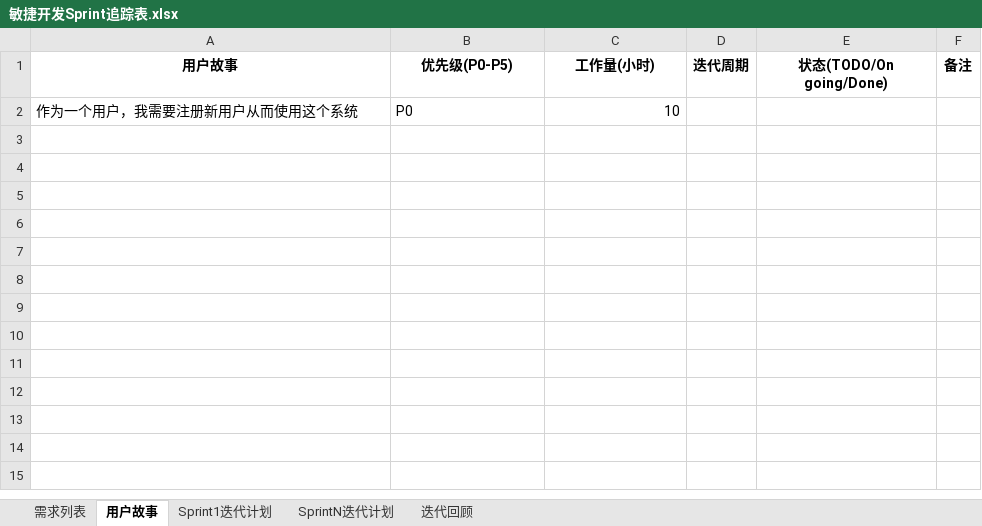
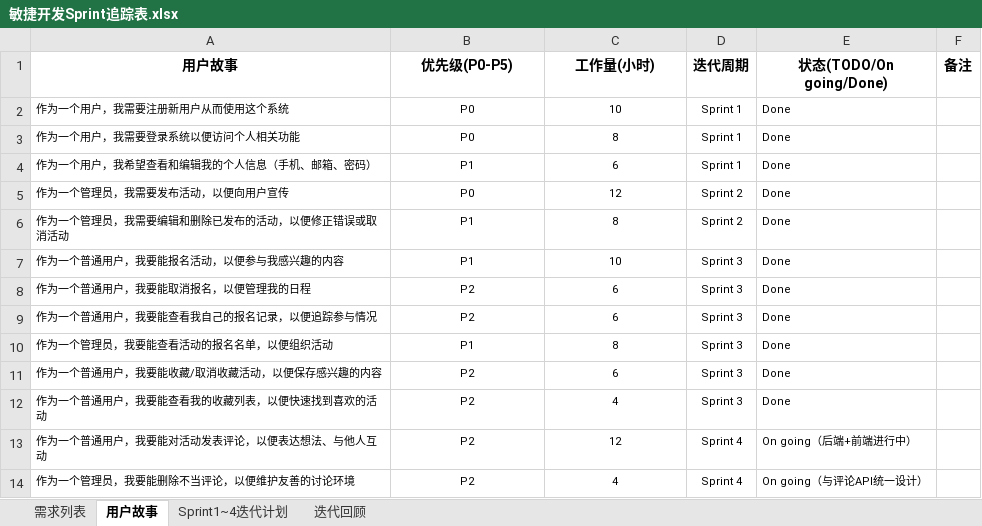
Before and after one commit to wjy-wang/-SchoolActPlatform, an Excel workbook: 敏捷开发Sprint追踪表.xlsx, sheet 用户故事, drawn as a sheet; values as stored, in another font and other column widths than the file's, no borders; table styles not drawn; the diff names each change by its address in the sheet, - before the commit and + after, or states it on an @@ line.

```diff
--- a/敏捷开发Sprint追踪表.xlsx (sheet 用户故事)
+++ b/敏捷开发Sprint追踪表.xlsx (sheet 用户故事)
-sheet tab: SprintN迭代计划
+sheet tab: Sprint1~4迭代计划
-sheet tab: Sprint1迭代计划
@@ A2:C2 text size: smaller @@
-B2 alignment: left
+B2 alignment: center
-C2 alignment: right
+C2 alignment: center
-D2 (迭代周期): (empty)
+D2 (迭代周期): Sprint 1
-E2 (状态(TODO/On going/Done)): (empty)
+E2 (状态(TODO/On going/Done)): Done
+row 3: 作为一个用户，我需要登录系统以便访问个人相关功能 | P0 | 8 | Sprint 1 | Done
+row 4: 作为一个用户，我希望查看和编辑我的个人信息（手机、邮箱、密码） | P1 | 6 | Sprint 1 | Done
+row 5: 作为一个管理员，我需要发布活动，以便向用户宣传 | P0 | 12 | Sprint 2 | Done
+row 6: 作为一个管理员，我需要编辑和删除已发布的活动，以便修正错误或取消活动 | P1 | 8 | Sprint 2 | Done
+row 7: 作为一个普通用户，我要能报名活动，以便参与我感兴趣的内容 | P1 | 10 | Sprint 3 | Done
+row 8: 作为一个普通用户，我要能取消报名，以便管理我的日程 | P2 | 6 | Sprint 3 | Done
+row 9: 作为一个普通用户，我要能查看我自己的报名记录，以便追踪参与情况 | P2 | 6 | Sprint 3 | Done
+row 10: 作为一个管理员，我要能查看活动的报名名单，以便组织活动 | P1 | 8 | Sprint 3 | Done
+row 11: 作为一个普通用户，我要能收藏/取消收藏活动，以便保存感兴趣的内容 | P2 | 6 | Sprint 3 | Done
+row 12: 作为一个普通用户，我要能查看我的收藏列表，以便快速找到喜欢的活动 | P2 | 4 | Sprint 3 | Done
+row 13: 作为一个普通用户，我要能对活动发表评论，以便表达想法、与他人互动 | P2 | 12 | Sprint 4 | On going（后端+前端进行中）
+row 14: 作为一个管理员，我要能删除不当评论，以便维护友善的讨论环境 | P2 | 4 | Sprint 4 | On going（与评论API统一设计）
```
Also changed, not shown: sheet 需求列表, 测试用例.xlsx, 2 other files.
